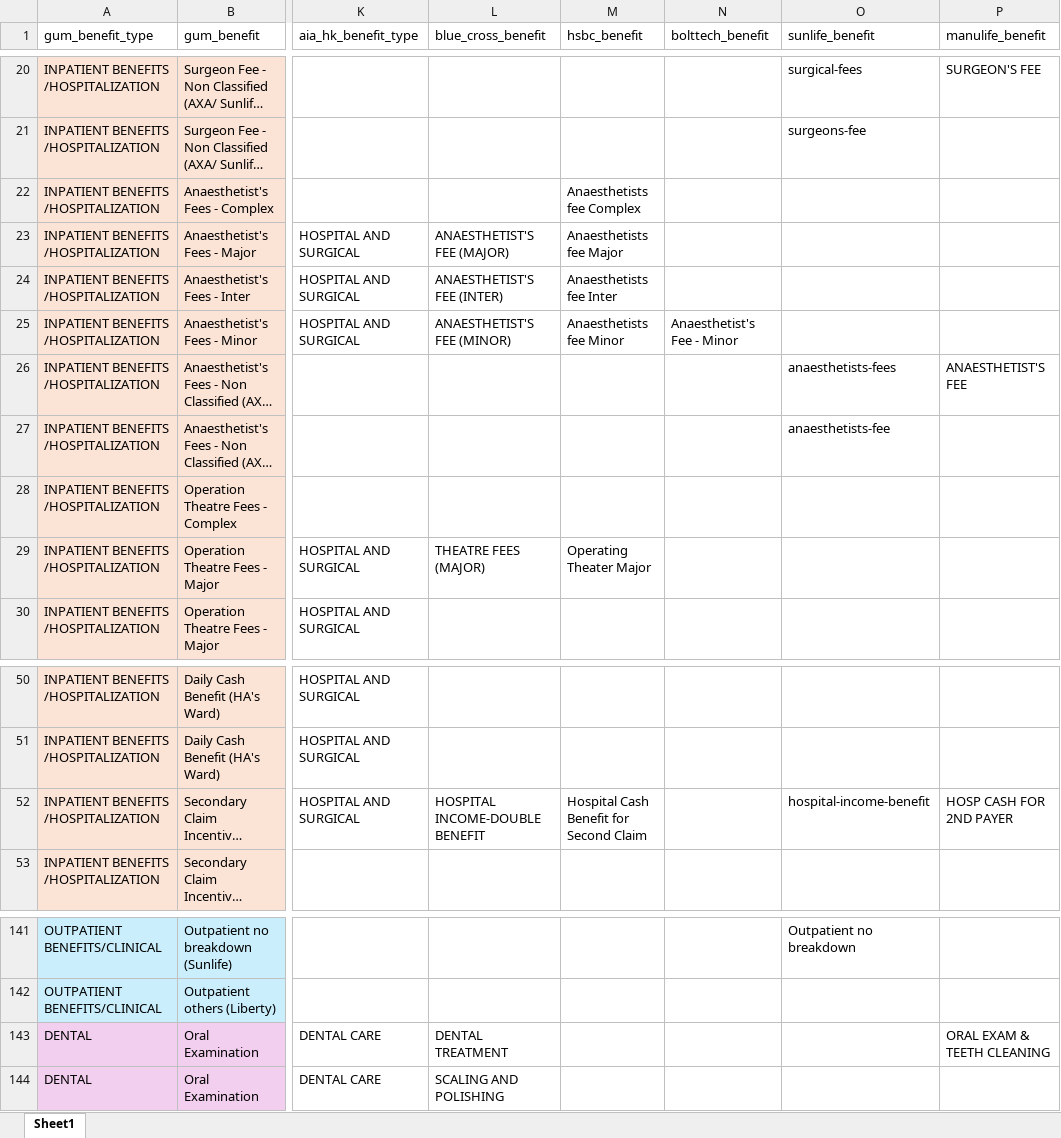
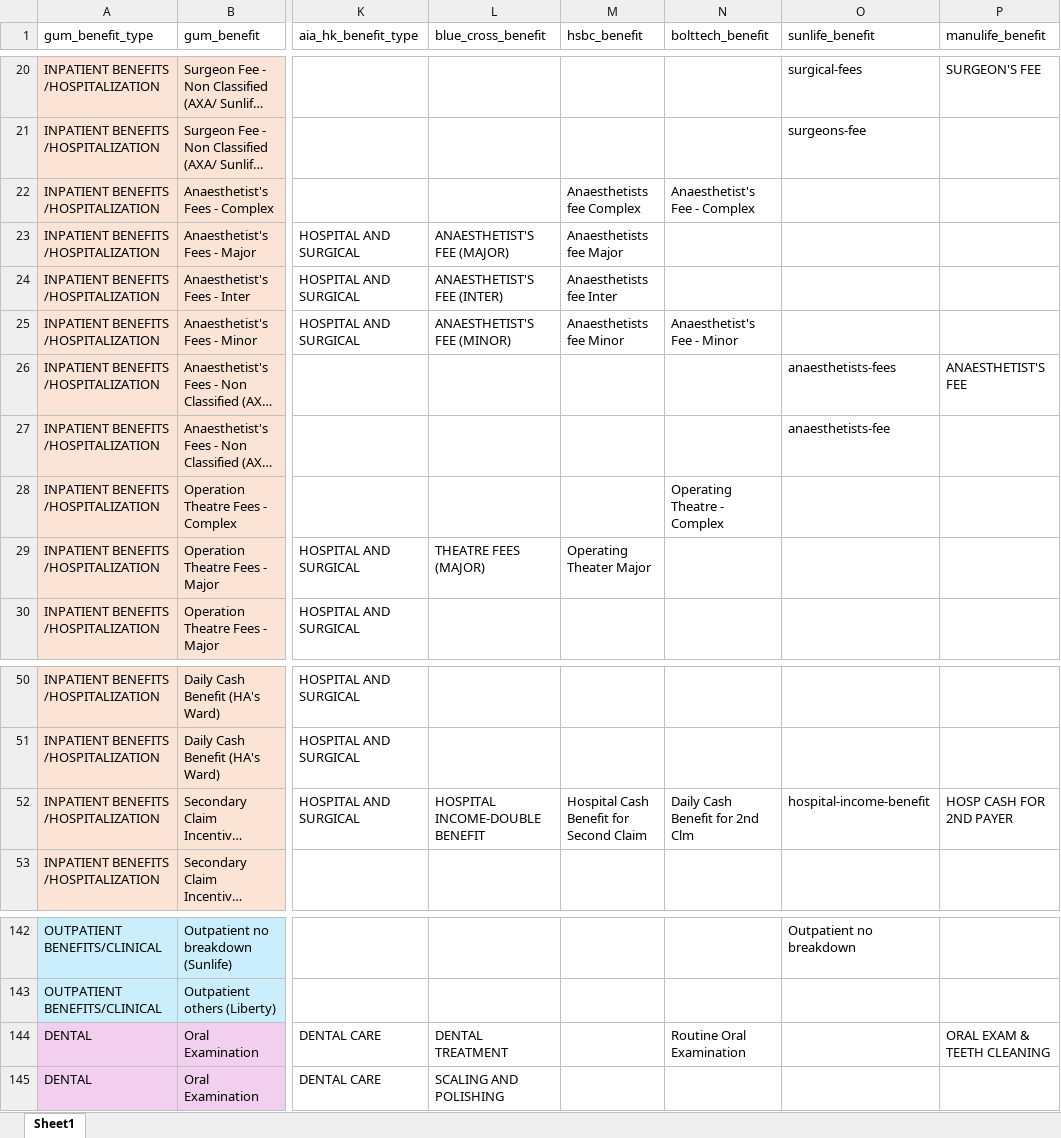
Before and after one commit to Tiriosh1007/RawClaimMCR, an Excel workbook: benefit_indexing.xlsx, sheet Sheet1, drawn as a sheet; only a part is shown, gaps mark what is left out; long unchanged cells end in …; values as stored, in another font and other column widths than the file's, no borders; addresses are those after the commit; the diff covers the shown part only; the diff names each change by its address in the sheet, - before the commit and + after, or states it on an @@ line.

Commit message:
update the benefit index

```diff
--- a/benefit_indexing.xlsx (sheet Sheet1)
+++ b/benefit_indexing.xlsx (sheet Sheet1)
-N22 (bolttech_benefit): (empty)
+N22 (bolttech_benefit): Anaesthetist's Fee - Complex
-N28 (bolttech_benefit): (empty)
+N28 (bolttech_benefit): Operating Theatre - Complex
-N52 (bolttech_benefit): (empty)
+N52 (bolttech_benefit): Daily Cash Benefit for 2nd Clm
-N144 (bolttech_benefit): (empty)
+N144 (bolttech_benefit): Routine Oral Examination
```
Also changed, not shown: 1 added row and 7 edited cells elsewhere in this sheet, 1 other file.
